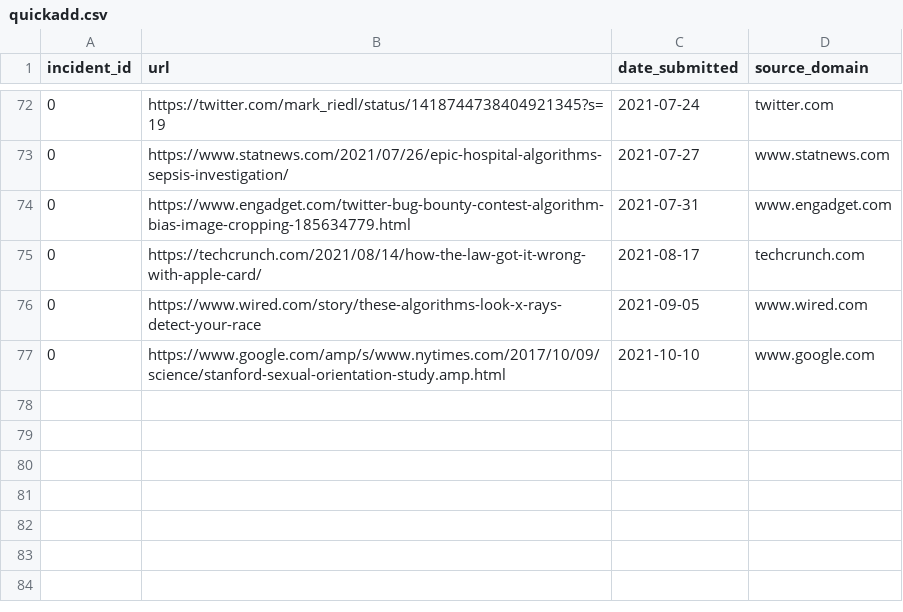
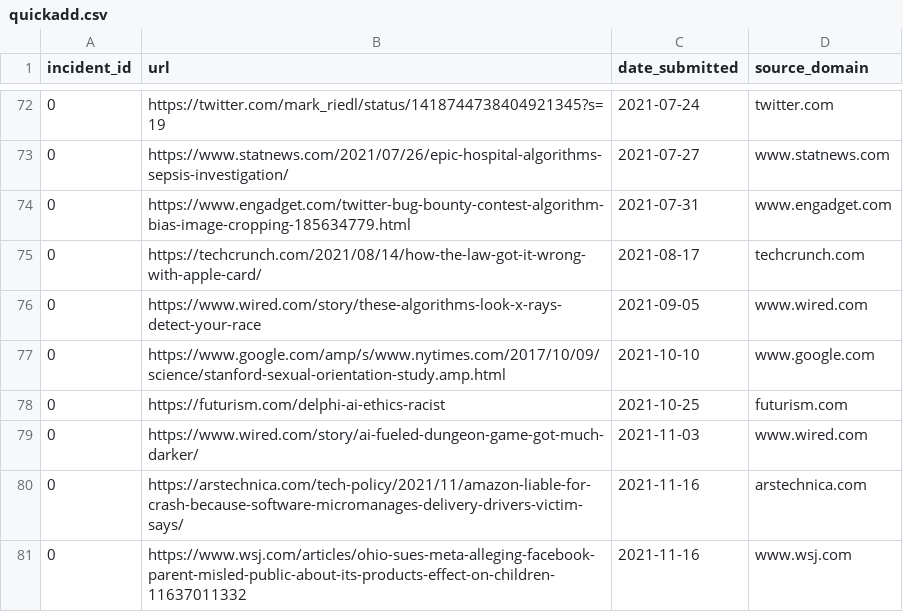
Before and after one commit to LKchemposer/aiid-visualization, a CSV file: data/quickadd.csv, drawn as a sheet; only a part is shown, gaps mark what is left out; the diff names each change by its address in the sheet, - before the commit and + after, or states it on an @@ line.

```diff
--- a/data/quickadd.csv
+++ b/data/quickadd.csv
+row 78: 0 | https://futurism.com/delphi-ai-ethics-racist | 2021-10-25 | futurism.com
+row 79: 0 | https://www.wired.com/story/ai-fueled-dungeon-game-got-much-darker/ | 2021-11-03 | www.wired.com
+row 80: 0 | https://arstechnica.com/tech-policy/2021/11/amazon-liable-for-crash-because-software-micromanages-delivery-drivers-victim-says/ | 2021-11-16 | arstechnica.com
+row 81: 0 | https://www.wsj.com/articles/ohio-sues-meta-alleging-facebook-parent-misled-public-about-its-products-effect-on-children-11637011332 | 2021-11-16 | www.wsj.com
```
Also changed, not shown: data/classifications_cset.csv, 4 other files.
